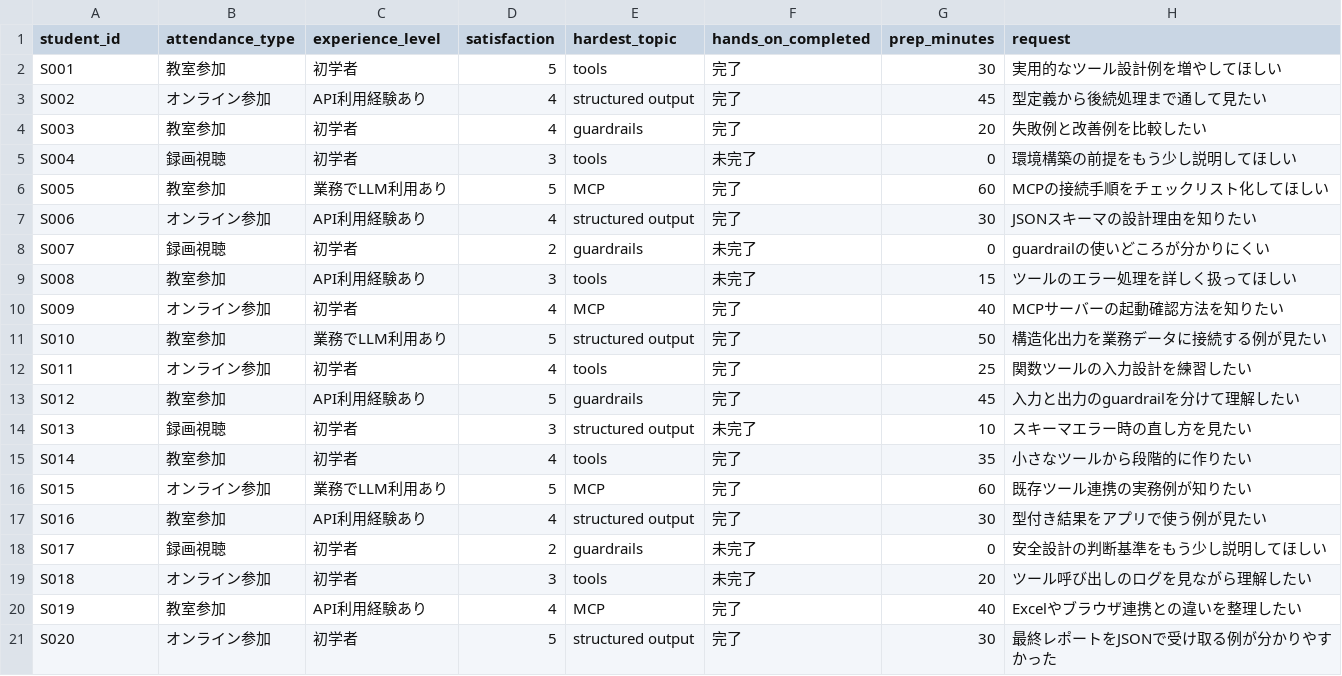
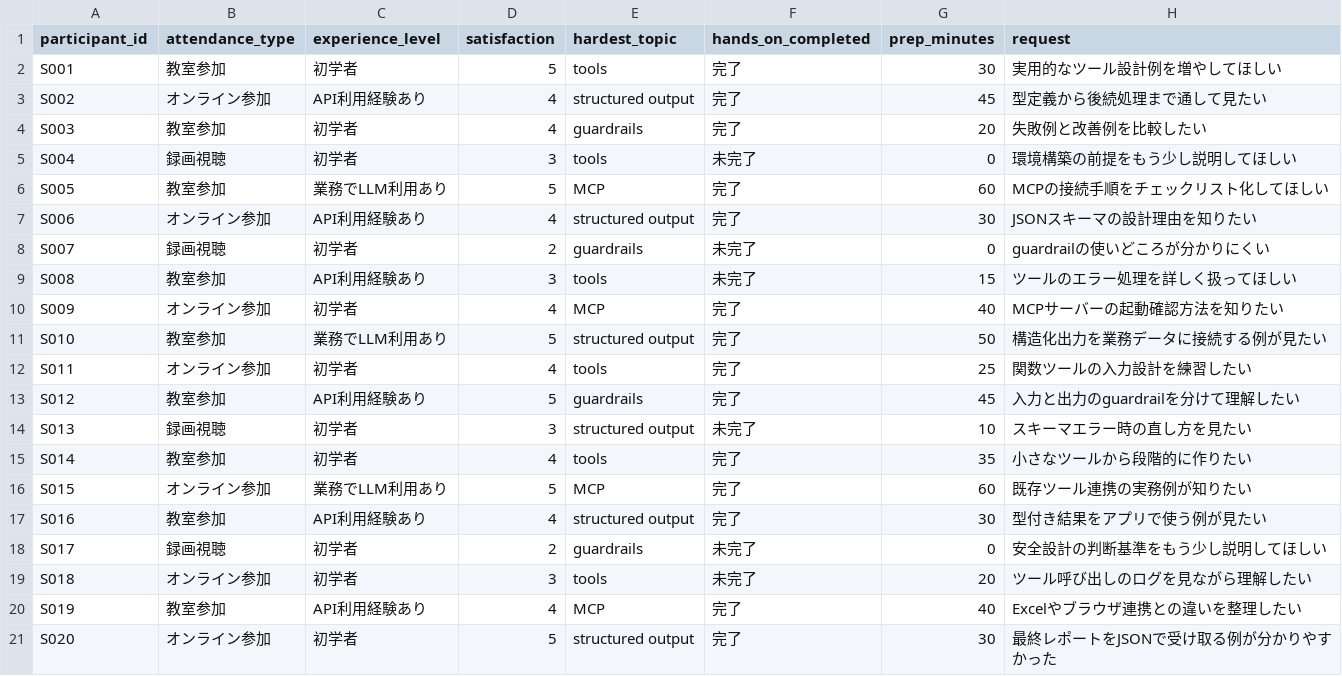
Before and after one commit to exKAZUu/intro-to-ai-agent-dev, a CSV file: src/k21_2026_lecture3/survey.csv, drawn as a sheet.

```diff
--- a/src/k21_2026_lecture3/survey.csv
+++ b/src/k21_2026_lecture3/survey.csv
@@ -1,2 +1,2 @@
-student_id,attendance_type,experience_level,satisfaction,hardest_topic,hands_on_completed,prep_minutes,request
+participant_id,attendance_type,experience_level,satisfaction,hardest_topic,hands_on_completed,prep_minutes,request
 S001,教室参加,初学者,5,tools,完了,30,実用的なツール設計例を増やしてほしい
```
Also changed, not shown: 14 other files.
